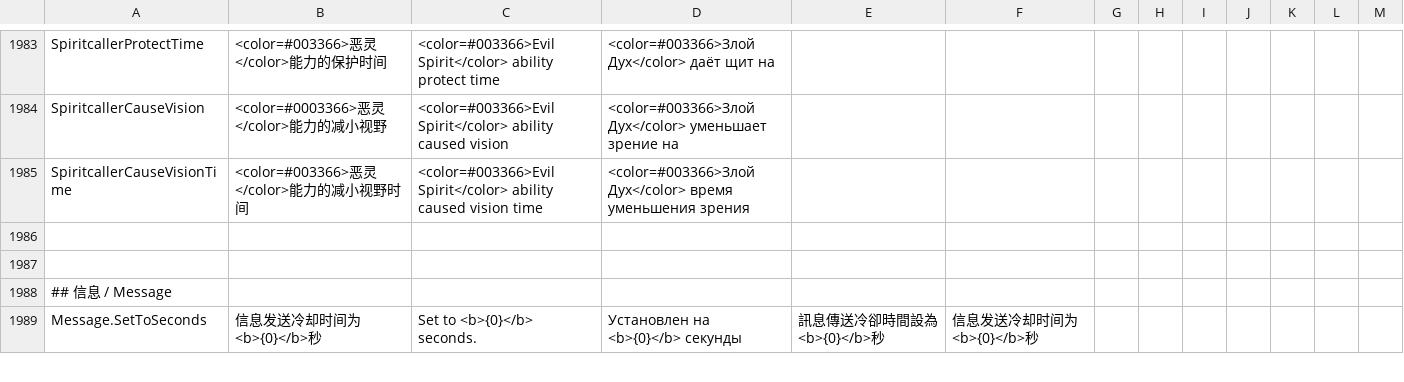
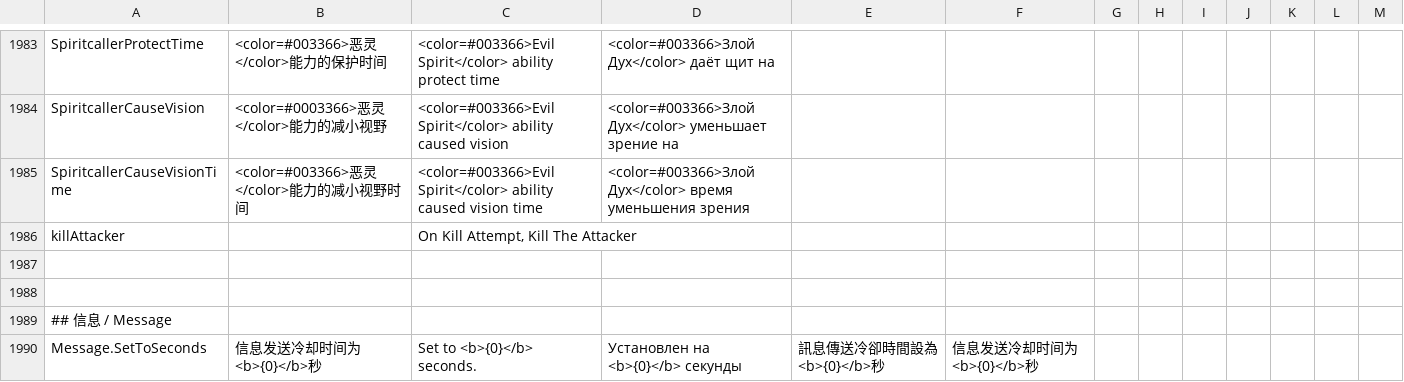
Before and after one commit to Gurge44/EndlessHostRoles, a CSV file: Resources/String.csv, drawn as a sheet; only a part is shown, gaps mark what is left out.

Commit message:
Cursed Wolf/Jinx setting whether they kill the attacker or not

```diff
--- a/Resources/String.csv
+++ b/Resources/String.csv
@@ -1986,2 +1986,3 @@
 "SpiritcallerCauseVisionTime","<color=#003366>恶灵</color>能力的减小视野时间","<color=#003366>Evil Spirit</color> ability caused vision time","<color=#003366>Злой Дух</color> время уменьшения зрения","",""
+"killAttacker","","On Kill Attempt, Kill The Attacker","","",""
 
```
Also changed, not shown: 5 other files.
